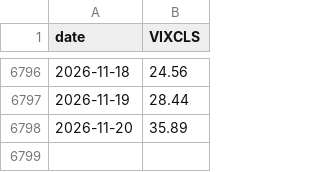
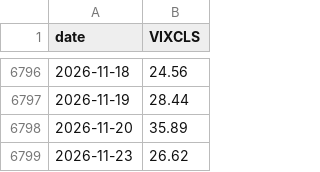
Before and after one commit to abduswaidan-glitch/macro-platform, a CSV file: data/raw/VIXCLS.csv, drawn as a sheet; only a part is shown, gaps mark what is left out.

```diff
--- a/data/raw/VIXCLS.csv
+++ b/data/raw/VIXCLS.csv
@@ -6798 +6798,2 @@ date,VIXCLS
 2026-11-20,35.89
+2026-11-23,26.62
```
Also changed, not shown: data/raw/BAMLH0A0HYM2.csv, 10 other files.
